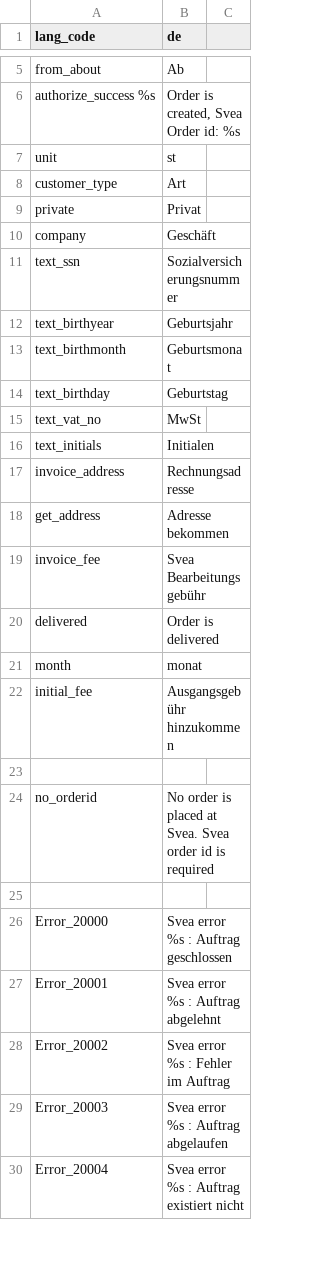
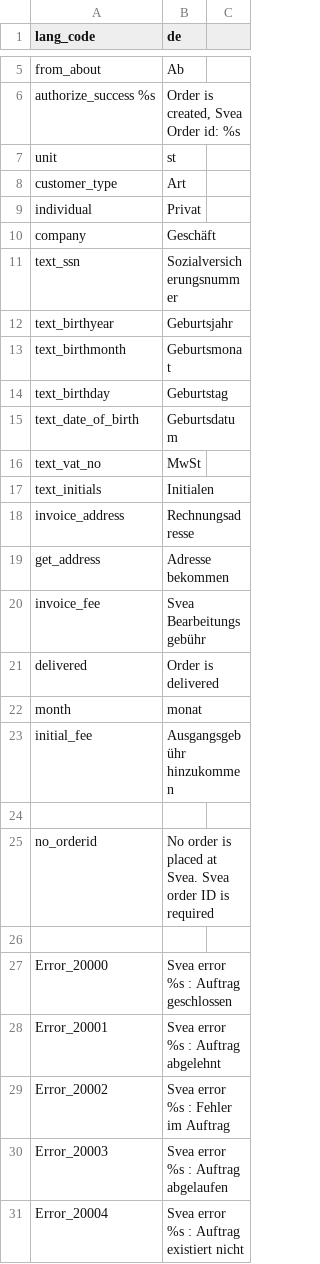
Before and after one commit to madepeople/magento-module, a CSV file: src/app/locale/de_DE/Svea_WebPay.csv, drawn as a sheet; only a part is shown, gaps mark what is left out.

```diff
--- a/src/app/locale/de_DE/Svea_WebPay.csv
+++ b/src/app/locale/de_DE/Svea_WebPay.csv
@@ -8,3 +8,3 @@
 "customer_type","Art"
-"private","Privat"
+"individual","Privat"
 "company","Geschäft"
@@ -14,2 +14,3 @@
 "text_birthday","Geburtstag"
+"text_date_of_birth","Geburtsdatum"
 "text_vat_no","MwSt"
@@ -23,3 +24,3 @@
 
-"no_orderid","No order is placed at Svea. Svea order id is required"
+"no_orderid","No order is placed at Svea. Svea order ID is required"
 
```
Also changed, not shown: src/app/locale/da_DK/Svea_WebPay.csv, src/app/locale/en_US/Svea_WebPay.csv, 16 other files.
